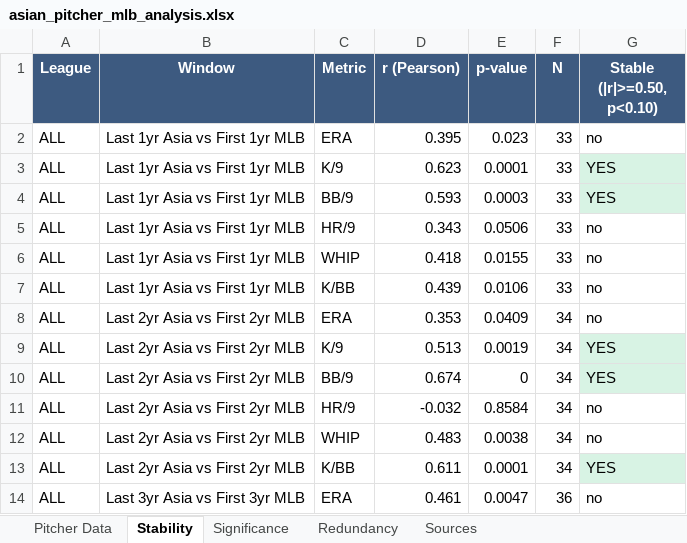
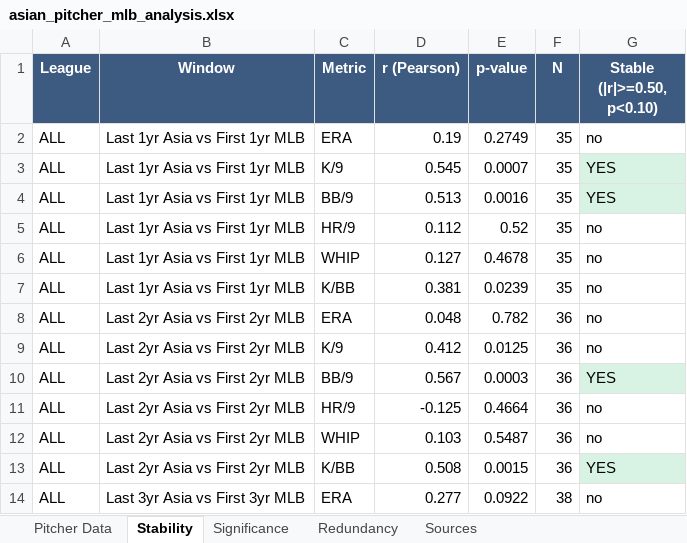
Before and after one commit to colbymorris08/bundesliga-transfer-traits, an Excel workbook: asian_pitcher_mlb_analysis.xlsx, sheet Stability, drawn as a sheet; only a part is shown; values as stored, in another font and other column widths than the file's, no borders; the diff covers the shown part only; the diff names each change by its address in the sheet, - before the commit and + after, or states it on an @@ line.

```diff
--- a/asian_pitcher_mlb_analysis.xlsx (sheet Stability)
+++ b/asian_pitcher_mlb_analysis.xlsx (sheet Stability)
-D2 (r (Pearson)): 0.395
+D2 (r (Pearson)): 0.19
-E2 (p-value): 0.023
+E2 (p-value): 0.2749
-F2:F7 (N): 33
+F2:F7 (N): 35
-D3 (r (Pearson)): 0.623
+D3 (r (Pearson)): 0.545
-E3 (p-value): 0.0001
+E3 (p-value): 0.0007
-D4 (r (Pearson)): 0.593
+D4 (r (Pearson)): 0.513
-E4 (p-value): 0.0003
+E4 (p-value): 0.0016
-D5 (r (Pearson)): 0.343
+D5 (r (Pearson)): 0.112
-E5 (p-value): 0.0506
+E5 (p-value): 0.52
-D6 (r (Pearson)): 0.418
+D6 (r (Pearson)): 0.127
-E6 (p-value): 0.0155
+E6 (p-value): 0.4678
-D7 (r (Pearson)): 0.439
+D7 (r (Pearson)): 0.381
-E7 (p-value): 0.0106
+E7 (p-value): 0.0239
-D8 (r (Pearson)): 0.353
+D8 (r (Pearson)): 0.048
-E8 (p-value): 0.0409
+E8 (p-value): 0.782
-F8:F13 (N): 34
+F8:F13 (N): 36
-D9 (r (Pearson)): 0.513
+D9 (r (Pearson)): 0.412
-E9 (p-value): 0.0019
+E9 (p-value): 0.0125
-G9 (Stable (|r|>=0.50, p<0.10)): YES
+G9 (Stable (|r|>=0.50, p<0.10)): no
-G9 fill: #D8F3E4
+G9 fill: none
-D10 (r (Pearson)): 0.674
+D10 (r (Pearson)): 0.567
-E10 (p-value): 0
+E10 (p-value): 0.0003
-D11 (r (Pearson)): -0.032
+D11 (r (Pearson)): -0.125
-E11 (p-value): 0.8584
+E11 (p-value): 0.4664
-D12 (r (Pearson)): 0.483
+D12 (r (Pearson)): 0.103
-E12 (p-value): 0.0038
+E12 (p-value): 0.5487
-D13 (r (Pearson)): 0.611
+D13 (r (Pearson)): 0.508
-E13 (p-value): 0.0001
+E13 (p-value): 0.0015
-D14 (r (Pearson)): 0.461
+D14 (r (Pearson)): 0.277
-E14 (p-value): 0.0047
+E14 (p-value): 0.0922
-F14 (N): 36
+F14 (N): 38
```
Also changed, not shown: 113 edited cells and cell formats elsewhere in this sheet, sheet Significance, sheet Pitcher Data, 6 other files.
